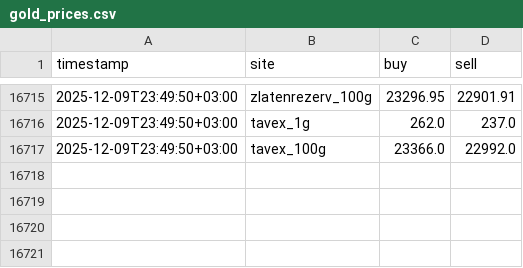
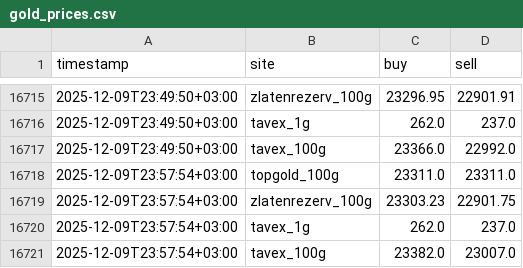
Before and after one commit to TodorGeorgiev05/gold_scrape, a CSV file: gold_prices.csv, drawn as a sheet; only a part is shown, gaps mark what is left out.

```diff
--- a/gold_prices.csv
+++ b/gold_prices.csv
@@ -16717 +16717,5 @@ timestamp,site,buy,sell
 2025-12-09T23:49:50+03:00,tavex_100g,23366.0,22992.0
+2025-12-09T23:57:54+03:00,topgold_100g,23311.0,23311.0
+2025-12-09T23:57:54+03:00,zlatenrezerv_100g,23303.23,22901.75
+2025-12-09T23:57:54+03:00,tavex_1g,262.0,237.0
+2025-12-09T23:57:54+03:00,tavex_100g,23382.0,23007.0
```
